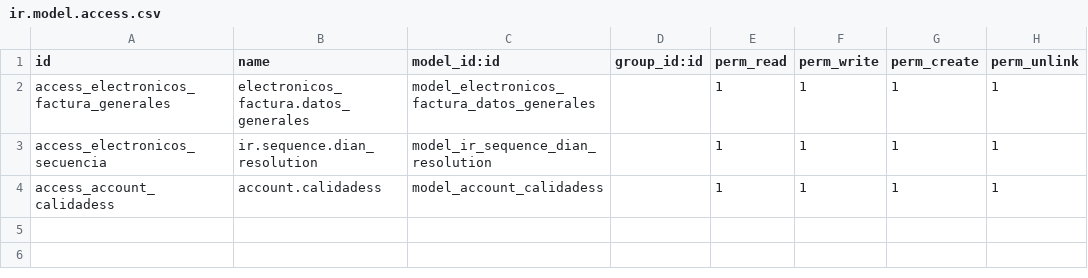
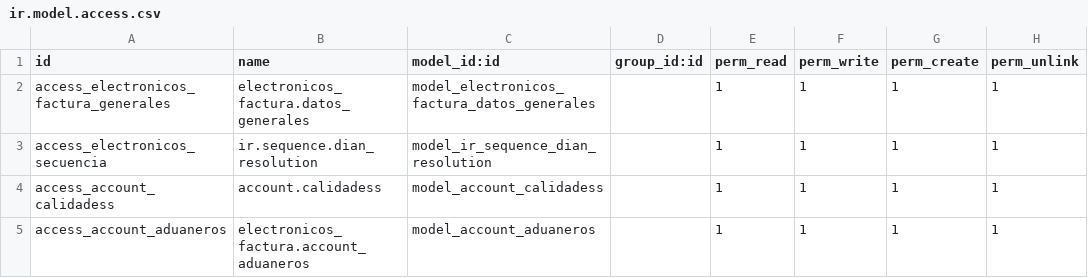
Before and after one commit to hellokittyelectronico/electronicos_factura, a CSV file: security/ir.model.access.csv, drawn as a sheet.

Commit message:
[FX] FIX SECURITY

```diff
--- a/security/ir.model.access.csv
+++ b/security/ir.model.access.csv
@@ -4 +4,2 @@ access_electronicos_secuencia,ir.sequence.dian_resolution,model_ir_sequence_dian
 access_account_calidadess,account.calidadess,model_account_calidadess,,1,1,1,1
+access_account_aduaneros,electronicos_factura.account_aduaneros,model_account_aduaneros,,1,1,1,1
```
